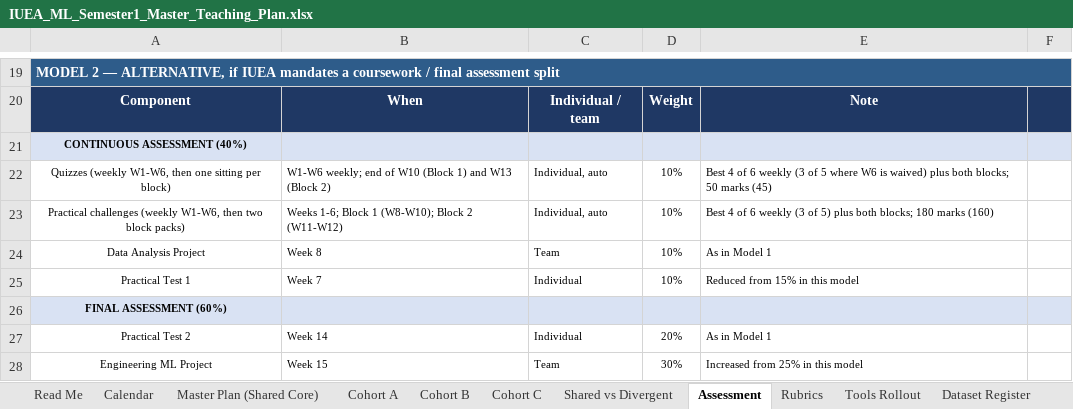
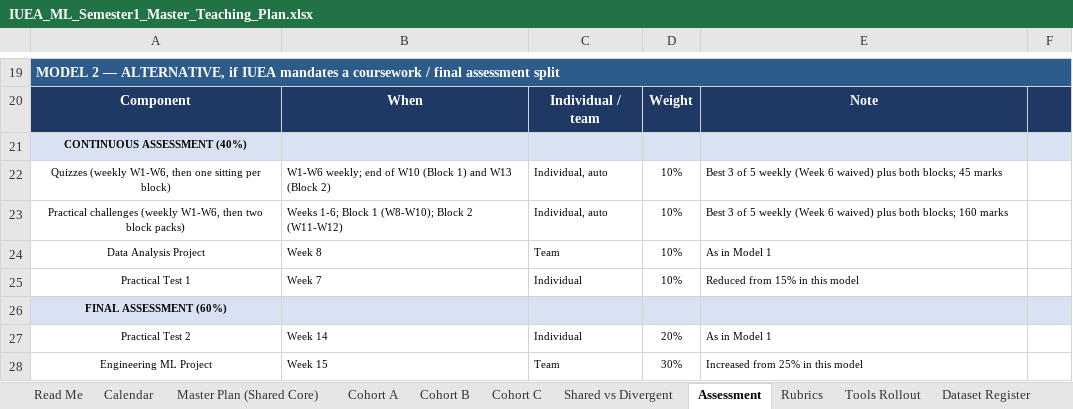
Before and after one commit to Jotham566/teaching-material, an Excel workbook: IUEA_Teaching_Plan/IUEA_ML_Semester1_Master_Teaching_Plan.xlsx, sheet Assessment, drawn as a sheet; only a part is shown, gaps mark what is left out; values as stored, in another font and other column widths than the file's, no borders; the diff names each change by its address in the sheet, - before the commit and + after, or states it on an @@ line.

Commit message:
docs: update master plan, syllabi, quiz guide and rebuild log

```diff
--- a/IUEA_Teaching_Plan/IUEA_ML_Semester1_Master_Teaching_Plan.xlsx (sheet Assessment)
+++ b/IUEA_Teaching_Plan/IUEA_ML_Semester1_Master_Teaching_Plan.xlsx (sheet Assessment)
-E22: Best 4 of 6 weekly (3 of 5 where W6 is waived) plus both blocks; 50 marks (45)
+E22: Best 3 of 5 weekly (Week 6 waived) plus both blocks; 45 marks
-E23: Best 4 of 6 weekly (3 of 5) plus both blocks; 180 marks (160)
+E23: Best 3 of 5 weekly (Week 6 waived) plus both blocks; 160 marks
```
Also changed, not shown: 4 other files.
